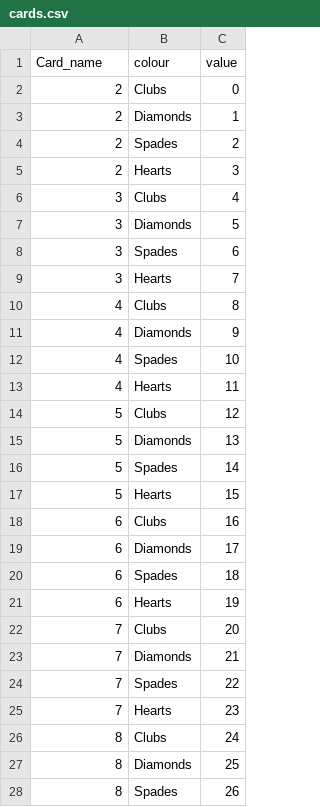
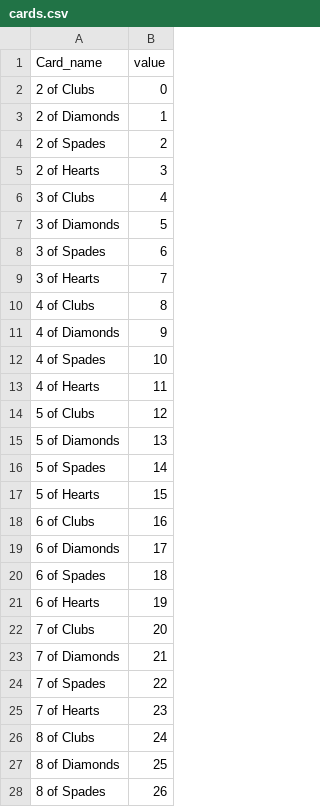
Before and after one commit to Mrsenior12/Card_Clasification, a CSV file: Projekt-Obrazy/cards.csv, drawn as a sheet; only a part is shown; the diff covers the shown part only; the diff names each change by its address in the sheet, - before the commit and + after, or states it on an @@ line.

Commit message:
changes in CSV file

```diff
--- a/Projekt-Obrazy/cards.csv
+++ b/Projekt-Obrazy/cards.csv
-column B (colour), rows 2-28: Clubs | Diamonds | Spades | Hearts | Clubs | Diamonds | Spades | Hearts | Clubs | Diamonds | Spades | Hearts | Clubs | Diamonds | Spades | Hearts | Clubs | Diamonds | Spades | Hearts | Clubs | Diamonds | Spades | Hearts | Clubs | Diamonds | Spades
-A2 (Card_name): 2
+A2 (Card_name): 2 of Clubs
-A3 (Card_name): 2
+A3 (Card_name): 2 of Diamonds
-A4 (Card_name): 2
+A4 (Card_name): 2 of Spades
-A5 (Card_name): 2
+A5 (Card_name): 2 of Hearts
-A6 (Card_name): 3
+A6 (Card_name): 3 of Clubs
-A7 (Card_name): 3
+A7 (Card_name): 3 of Diamonds
-A8 (Card_name): 3
+A8 (Card_name): 3 of Spades
-A9 (Card_name): 3
+A9 (Card_name): 3 of Hearts
-A10 (Card_name): 4
+A10 (Card_name): 4 of Clubs
-A11 (Card_name): 4
+A11 (Card_name): 4 of Diamonds
-A12 (Card_name): 4
+A12 (Card_name): 4 of Spades
-A13 (Card_name): 4
+A13 (Card_name): 4 of Hearts
-A14 (Card_name): 5
+A14 (Card_name): 5 of Clubs
-A15 (Card_name): 5
+A15 (Card_name): 5 of Diamonds
-A16 (Card_name): 5
+A16 (Card_name): 5 of Spades
-A17 (Card_name): 5
+A17 (Card_name): 5 of Hearts
-A18 (Card_name): 6
+A18 (Card_name): 6 of Clubs
-A19 (Card_name): 6
+A19 (Card_name): 6 of Diamonds
-A20 (Card_name): 6
+A20 (Card_name): 6 of Spades
-A21 (Card_name): 6
+A21 (Card_name): 6 of Hearts
-A22 (Card_name): 7
+A22 (Card_name): 7 of Clubs
-A23 (Card_name): 7
+A23 (Card_name): 7 of Diamonds
-A24 (Card_name): 7
+A24 (Card_name): 7 of Spades
-A25 (Card_name): 7
+A25 (Card_name): 7 of Hearts
-A26 (Card_name): 8
+A26 (Card_name): 8 of Clubs
-A27 (Card_name): 8
+A27 (Card_name): 8 of Diamonds
-A28 (Card_name): 8
+A28 (Card_name): 8 of Spades
```
Also changed, not shown: 25 edited cells elsewhere in this file.
